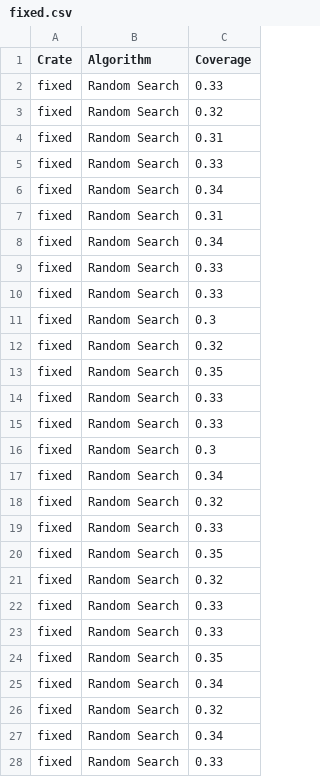
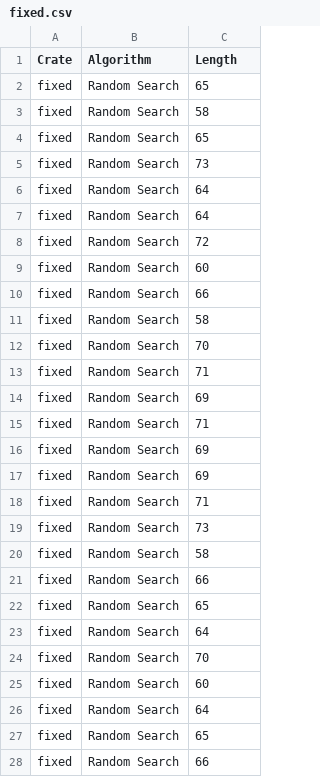
Before and after one commit to foxycom/rusty-unit, a CSV file: experiments/data/fixed.csv, drawn as a sheet; only a part is shown; the diff covers the shown part only.

```diff
--- a/experiments/data/fixed.csv
+++ b/experiments/data/fixed.csv
@@ -1,28 +1,28 @@
-Crate,Algorithm,Coverage
-fixed,Random Search,0.33
-fixed,Random Search,0.32
-fixed,Random Search,0.31
-fixed,Random Search,0.33
-fixed,Random Search,0.34
-fixed,Random Search,0.31
-fixed,Random Search,0.34
-fixed,Random Search,0.33
-fixed,Random Search,0.33
-fixed,Random Search,0.3
-fixed,Random Search,0.32
-fixed,Random Search,0.35
-fixed,Random Search,0.33
-fixed,Random Search,0.33
-fixed,Random Search,0.3
-fixed,Random Search,0.34
-fixed,Random Search,0.32
-fixed,Random Search,0.33
-fixed,Random Search,0.35
-fixed,Random Search,0.32
-fixed,Random Search,0.33
-fixed,Random Search,0.33
-fixed,Random Search,0.35
-fixed,Random Search,0.34
-fixed,Random Search,0.32
-fixed,Random Search,0.34
-fixed,Random Search,0.33
+Crate,Algorithm,Length
+fixed,Random Search,65
+fixed,Random Search,58
+fixed,Random Search,65
+fixed,Random Search,73
+fixed,Random Search,64
+fixed,Random Search,64
+fixed,Random Search,72
+fixed,Random Search,60
+fixed,Random Search,66
+fixed,Random Search,58
+fixed,Random Search,70
+fixed,Random Search,71
+fixed,Random Search,69
+fixed,Random Search,71
+fixed,Random Search,69
+fixed,Random Search,69
+fixed,Random Search,71
+fixed,Random Search,73
+fixed,Random Search,58
+fixed,Random Search,66
+fixed,Random Search,65
+fixed,Random Search,64
+fixed,Random Search,70
+fixed,Random Search,60
+fixed,Random Search,64
+fixed,Random Search,65
+fixed,Random Search,66
```
Also changed, not shown: 33 edited cells elsewhere in this file, experiments/data/PriorityQueue.csv, experiments/data/nom.csv, 57 other files.
